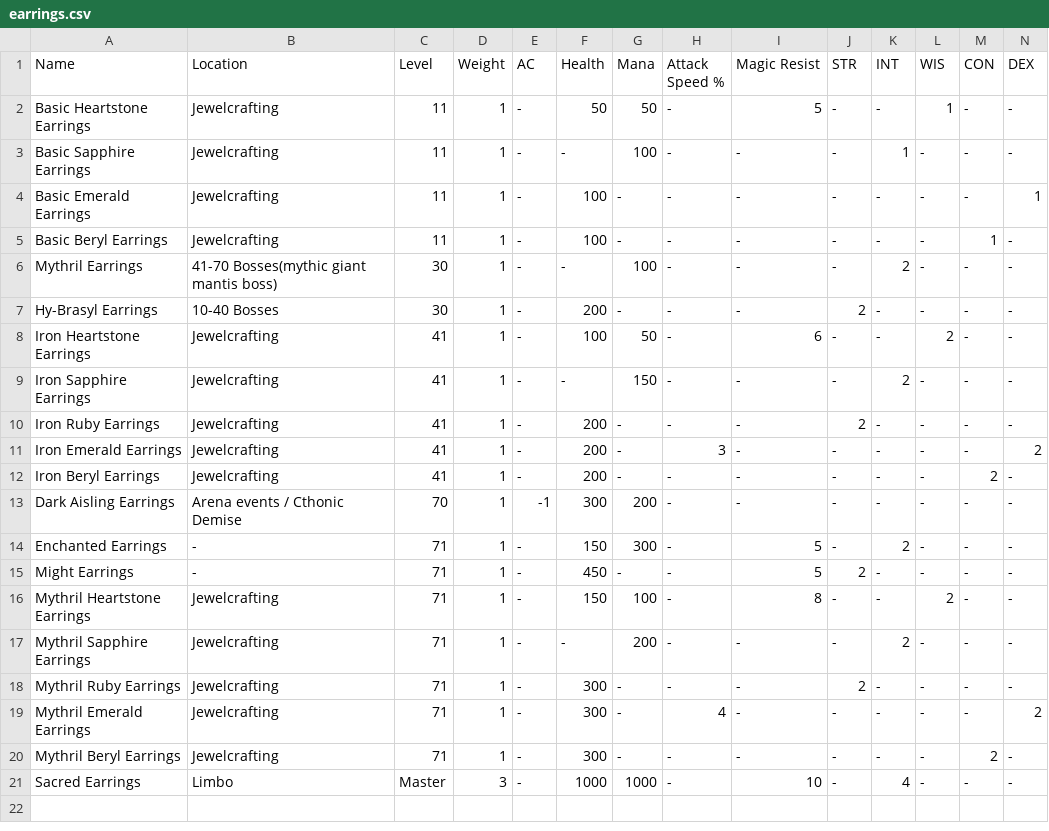
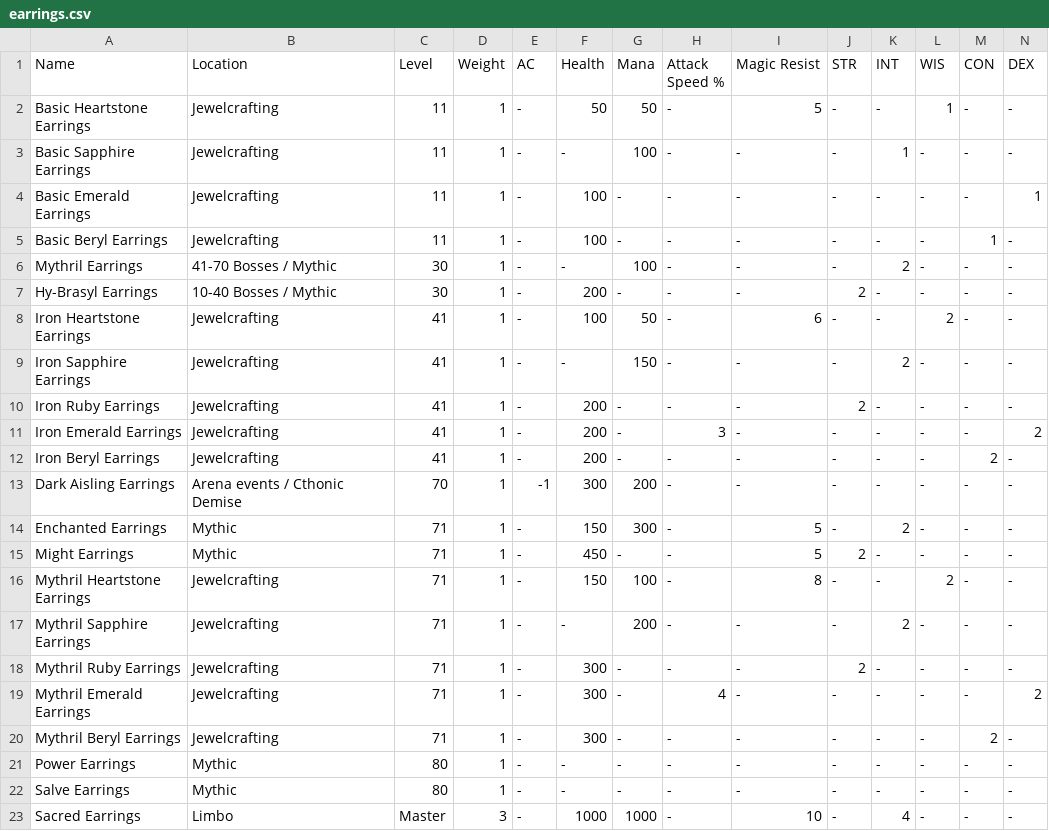
Before and after one commit to unora-project/unora-project.github.io, a CSV file: docs/equipment/csv/earrings.csv, drawn as a sheet; only a part is shown; rows hold the shown columns only; the diff names each change by its address in the sheet, - before the commit and + after, or states it on an @@ line.

```diff
--- a/docs/equipment/csv/earrings.csv
+++ b/docs/equipment/csv/earrings.csv
-B6 (Location): 41-70 Bosses(mythic giant mantis boss)
+B6 (Location): 41-70 Bosses / Mythic
-B7 (Location): 10-40 Bosses
+B7 (Location): 10-40 Bosses / Mythic
-B14:B15 (Location): -
+B14:B15 (Location): Mythic
+row 21: Power Earrings | Mythic | 80 | 1 | - | - | - | - | - | - | - | - | - | -
+row 22: Salve Earrings | Mythic | 80 | 1 | - | - | - | - | - | - | - | - | - | -
```
Also changed, not shown: docs/equipment/csv/boots.csv, docs/equipment/csv/gauntlets.csv, 4 other files.
